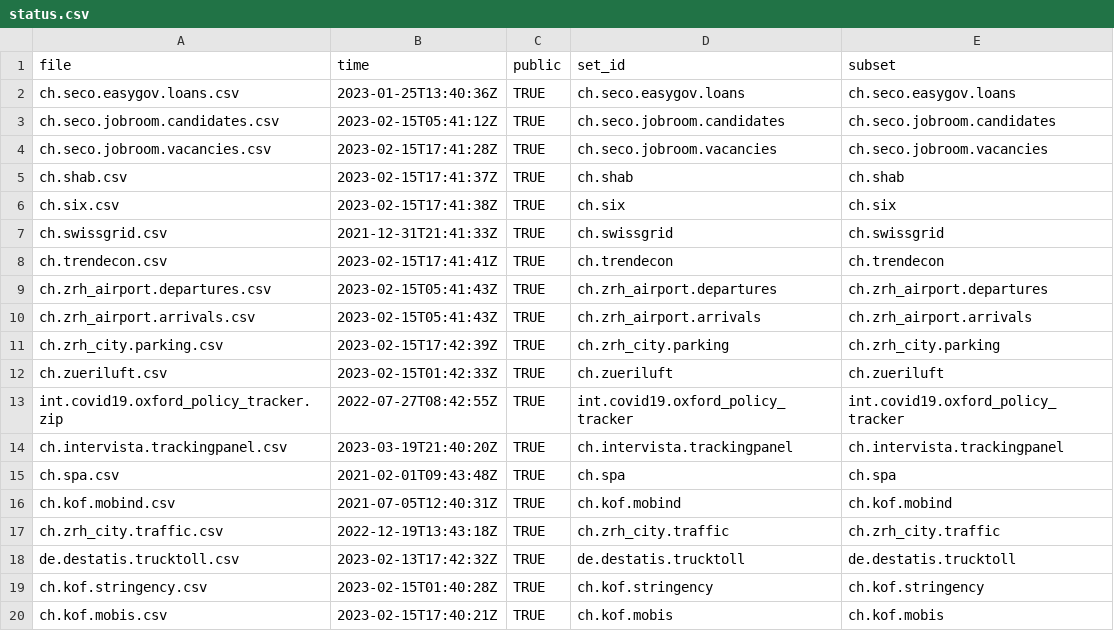
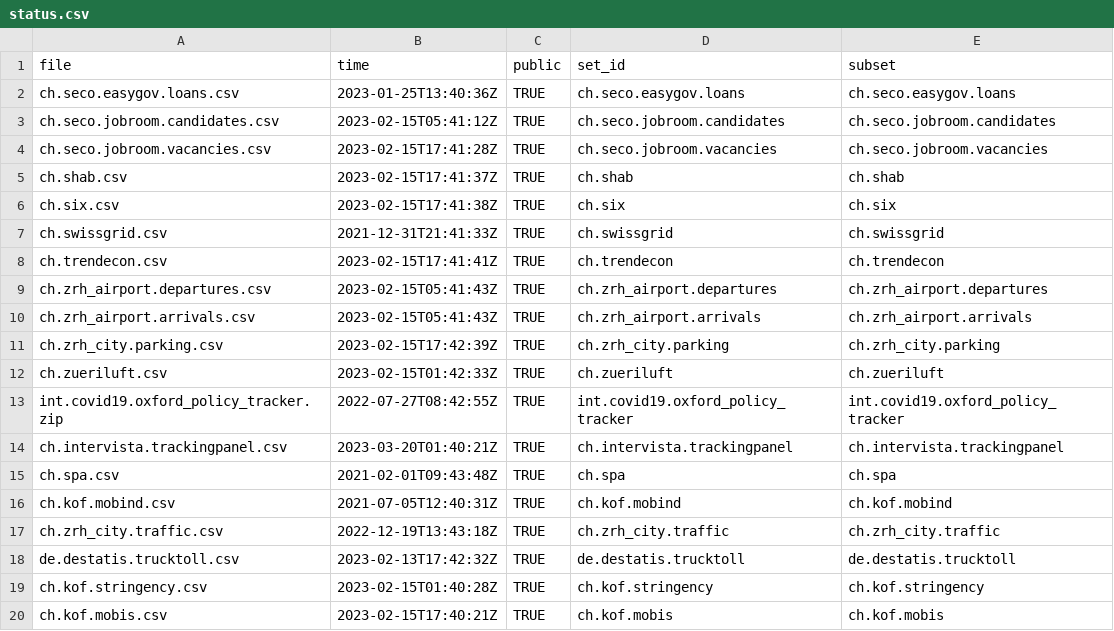
Before and after one commit to KOF-ch/economic-monitoring, a CSV file: status.csv, drawn as a sheet.

Commit message:
automatic data update at 2023-03-20 01:51:51

```diff
--- a/status.csv
+++ b/status.csv
@@ -13,3 +13,3 @@ ch.zueriluft.csv,2023-02-15T01:42:33Z,TRUE,ch.zueriluft,ch.zueriluft
 int.covid19.oxford_policy_tracker.zip,2022-07-27T08:42:55Z,TRUE,int.covid19.oxford_policy_tracker,int.covid19.oxford_policy_tracker
-ch.intervista.trackingpanel.csv,2023-03-19T21:40:20Z,TRUE,ch.intervista.trackingpanel,ch.intervista.trackingpanel
+ch.intervista.trackingpanel.csv,2023-03-20T01:40:21Z,TRUE,ch.intervista.trackingpanel,ch.intervista.trackingpanel
 ch.spa.csv,2021-02-01T09:43:48Z,TRUE,ch.spa,ch.spa
```
Also changed, not shown: 2 other files.
